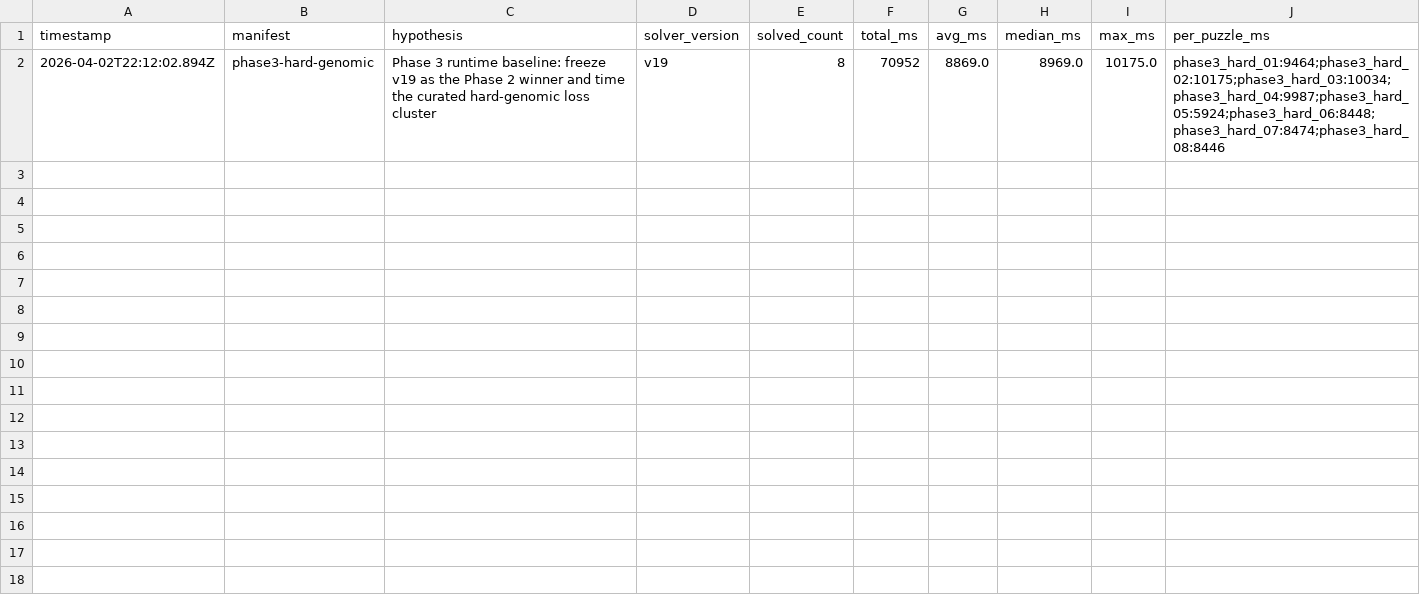
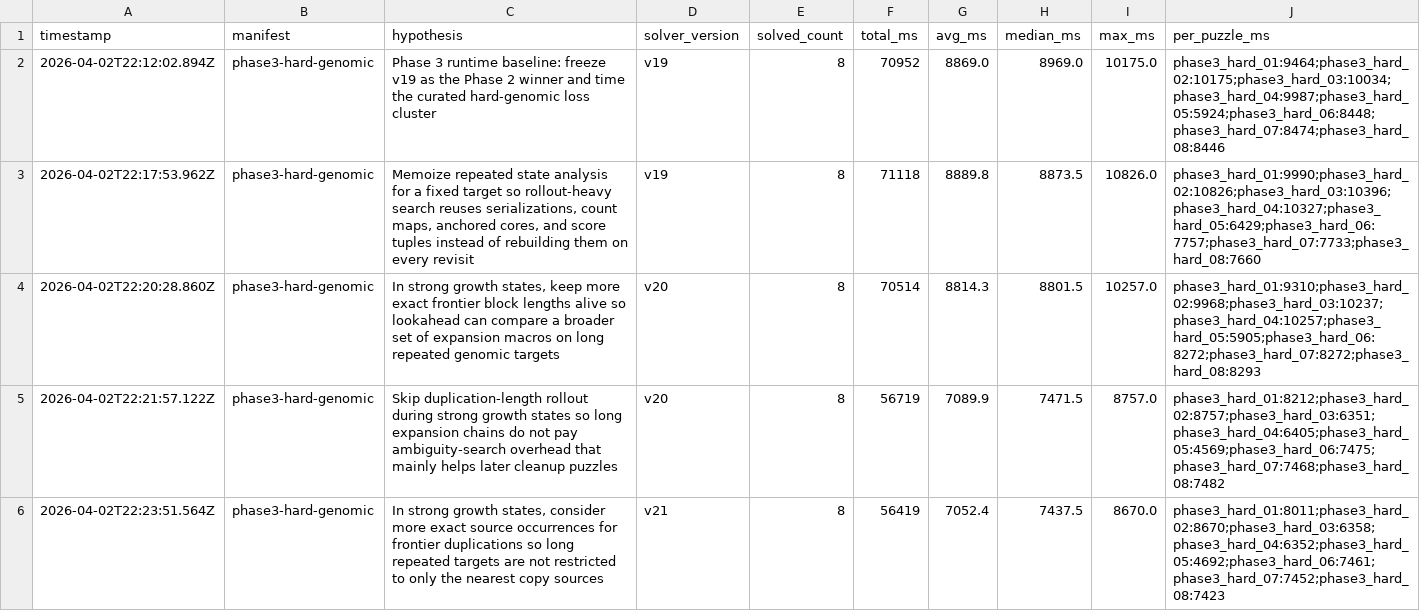
Before and after one commit to Vinashu/gsp2026, a TSV file: timings_phase3.tsv, drawn as a sheet.

Commit message:
feat: update solver to version v20 with optimizations for strong growth states and memoization of repeated state analysis

```diff
--- a/timings_phase3.tsv
+++ b/timings_phase3.tsv
@@ -2 +2,5 @@ timestamp	manifest	hypothesis	solver_version	solved_count	total_ms	avg_ms	median
 2026-04-02T22:12:02.894Z	phase3-hard-genomic	Phase 3 runtime baseline: freeze v19 as the Phase 2 winner and time the curated hard-genomic loss cluster	v19	8	70952	8869.0	8969.0	10175.0	phase3_hard_01:9464;phase3_hard_02:10175;phase3_hard_03:10034;phase3_hard_04:9987;phase3_hard_05:5924;phase3_hard_06:8448;phase3_hard_07:8474;phase3_hard_08:8446
+2026-04-02T22:17:53.962Z	phase3-hard-genomic	Memoize repeated state analysis for a fixed target so rollout-heavy search reuses serializations, count maps, anchored cores, and score tuples instead of rebuilding them on every revisit	v19	8	71118	8889.8	8873.5	10826.0	phase3_hard_01:9990;phase3_hard_02:10826;phase3_hard_03:10396;phase3_hard_04:10327;phase3_hard_05:6429;phase3_hard_06:7757;phase3_hard_07:7733;phase3_hard_08:7660
+2026-04-02T22:20:28.860Z	phase3-hard-genomic	In strong growth states, keep more exact frontier block lengths alive so lookahead can compare a broader set of expansion macros on long repeated genomic targets	v20	8	70514	8814.3	8801.5	10257.0	phase3_hard_01:9310;phase3_hard_02:9968;phase3_hard_03:10237;phase3_hard_04:10257;phase3_hard_05:5905;phase3_hard_06:8272;phase3_hard_07:8272;phase3_hard_08:8293
+2026-04-02T22:21:57.122Z	phase3-hard-genomic	Skip duplication-length rollout during strong growth states so long expansion chains do not pay ambiguity-search overhead that mainly helps later cleanup puzzles	v20	8	56719	7089.9	7471.5	8757.0	phase3_hard_01:8212;phase3_hard_02:8757;phase3_hard_03:6351;phase3_hard_04:6405;phase3_hard_05:4569;phase3_hard_06:7475;phase3_hard_07:7468;phase3_hard_08:7482
+2026-04-02T22:23:51.564Z	phase3-hard-genomic	In strong growth states, consider more exact source occurrences for frontier duplications so long repeated targets are not restricted to only the nearest copy sources	v21	8	56419	7052.4	7437.5	8670.0	phase3_hard_01:8011;phase3_hard_02:8670;phase3_hard_03:6358;phase3_hard_04:6352;phase3_hard_05:4692;phase3_hard_06:7461;phase3_hard_07:7452;phase3_hard_08:7423
```
Also changed, not shown: results.tsv, results_phase2.tsv, 2 other files.
